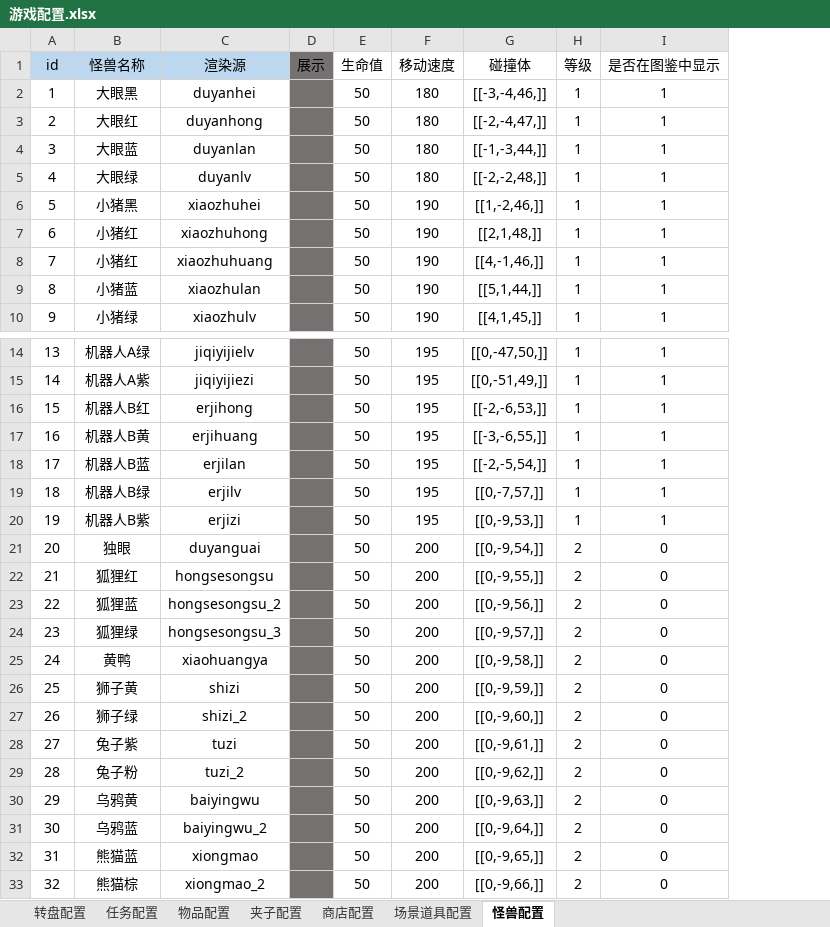
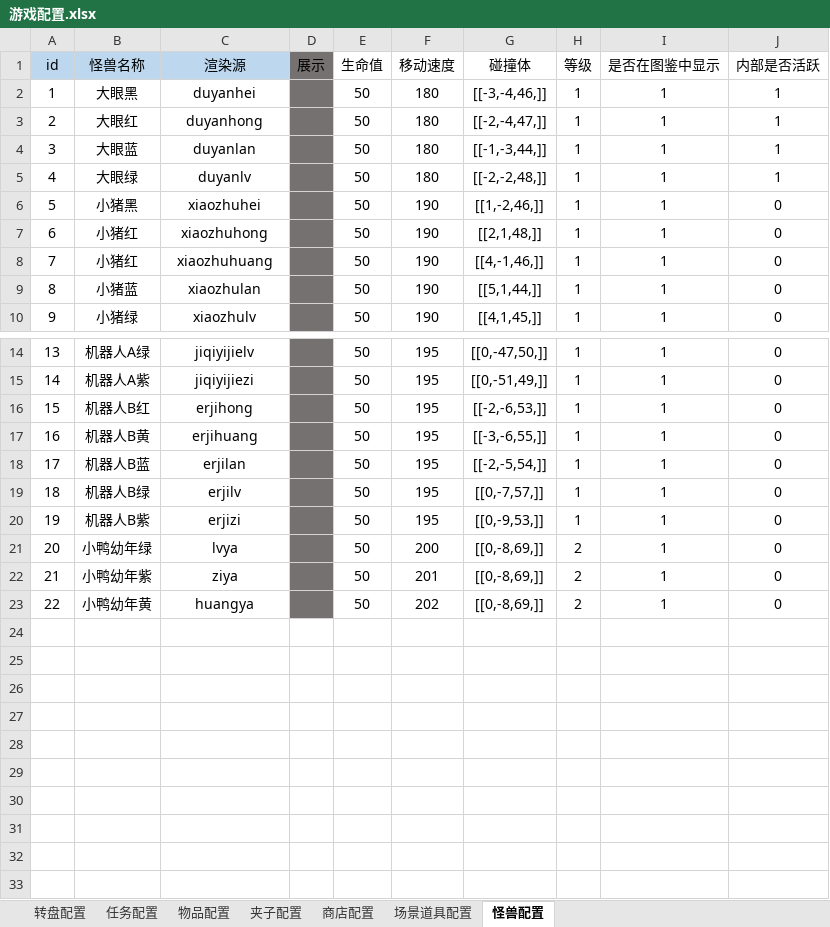
Before and after one commit to j8383888/CatchDoll, an Excel workbook: resource/table/游戏配置.xlsx, sheet 怪兽配置, drawn as a sheet; only a part is shown, gaps mark what is left out; values as stored, in another font and other column widths than the file's, no borders; conditional formats not drawn; removed rows and columns are numbered as before the commit, all else as after; the diff names each change by its address in the sheet, - before the commit and + after, or states it on an @@ line.

```diff
--- a/resource/table/游戏配置.xlsx (sheet 怪兽配置)
+++ b/resource/table/游戏配置.xlsx (sheet 怪兽配置)
+column J (内部是否活跃), rows 2-10: 1 | 1 | 1 | 1 | 0 | 0 | 0 | 0 | 0; rows 14-21: all 0
-row 21: 20 | 独眼 | duyanguai |  | 50 | 200 | [[0,-9,54,]] | 2 | 0
-row 22: 21 | 狐狸红 | hongsesongsu |  | 50 | 200 | [[0,-9,55,]] | 2 | 0
-row 23: 22 | 狐狸蓝 | hongsesongsu_2 |  | 50 | 200 | [[0,-9,56,]] | 2 | 0
-row 24: 23 | 狐狸绿 | hongsesongsu_3 |  | 50 | 200 | [[0,-9,57,]] | 2 | 0
@@ column A (id) renumbered in row 21 @@
-B21 (怪兽名称): 黄鸭
+B21 (怪兽名称): 小鸭幼年绿
-C21 (渲染源): xiaohuangya
+C21 (渲染源): lvya
-G21 (碰撞体): [[0,-9,58,]]
+G21 (碰撞体): [[0,-8,69,]]
-I21 (是否在图鉴中显示): 0
+I21 (是否在图鉴中显示): 1
-row 26: 25 | 狮子黄 | shizi |  | 50 | 200 | [[0,-9,59,]] | 2 | 0
-row 27: 26 | 狮子绿 | shizi_2 |  | 50 | 200 | [[0,-9,60,]] | 2 | 0
-row 28: 27 | 兔子紫 | tuzi |  | 50 | 200 | [[0,-9,61,]] | 2 | 0
-row 29: 28 | 兔子粉 | tuzi_2 |  | 50 | 200 | [[0,-9,62,]] | 2 | 0
-row 30: 29 | 乌鸦黄 | baiyingwu |  | 50 | 200 | [[0,-9,63,]] | 2 | 0
-row 31: 30 | 乌鸦蓝 | baiyingwu_2 |  | 50 | 200 | [[0,-9,64,]] | 2 | 0
-row 32: 31 | 熊猫蓝 | xiongmao |  | 50 | 200 | [[0,-9,65,]] | 2 | 0
-row 33: 32 | 熊猫棕 | xiongmao_2 |  | 50 | 200 | [[0,-9,66,]] | 2 | 0
+row 22: 21 | 小鸭幼年紫 | ziya |  | 50 | 201 | [[0,-8,69,]] | 2 | 1 | 0
+row 23: 22 | 小鸭幼年黄 | huangya |  | 50 | 202 | [[0,-8,69,]] | 2 | 1 | 0
```
Also changed, not shown: 52 other files.
